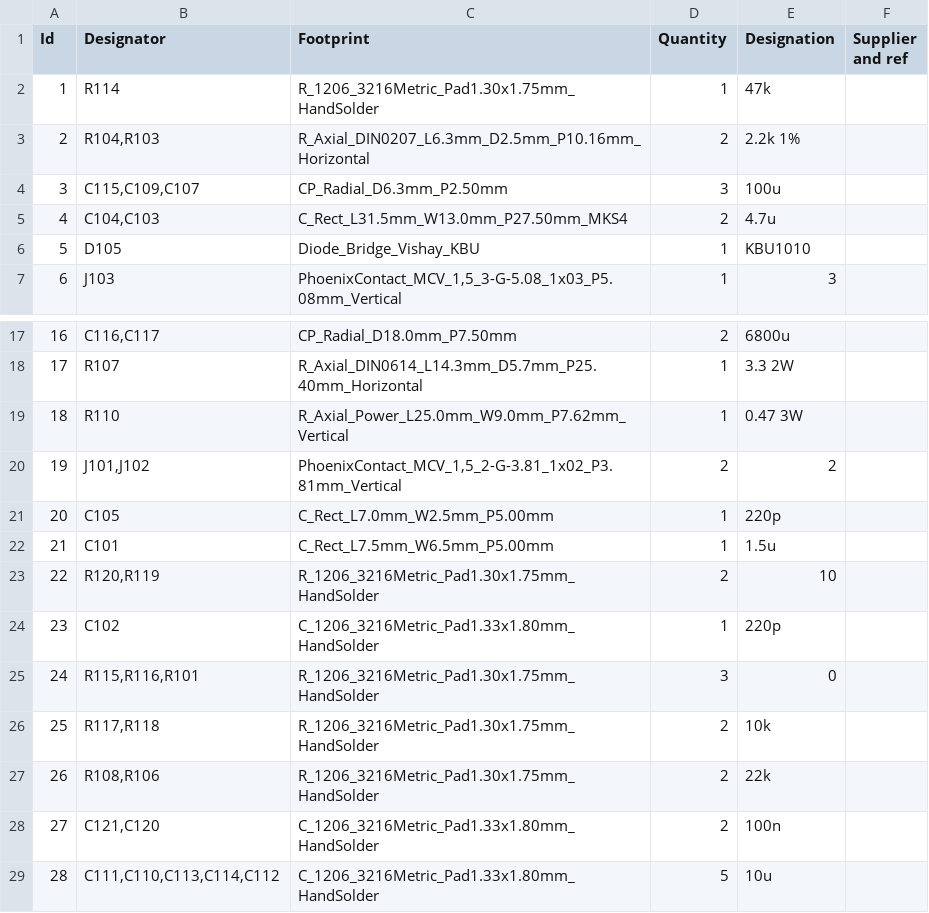
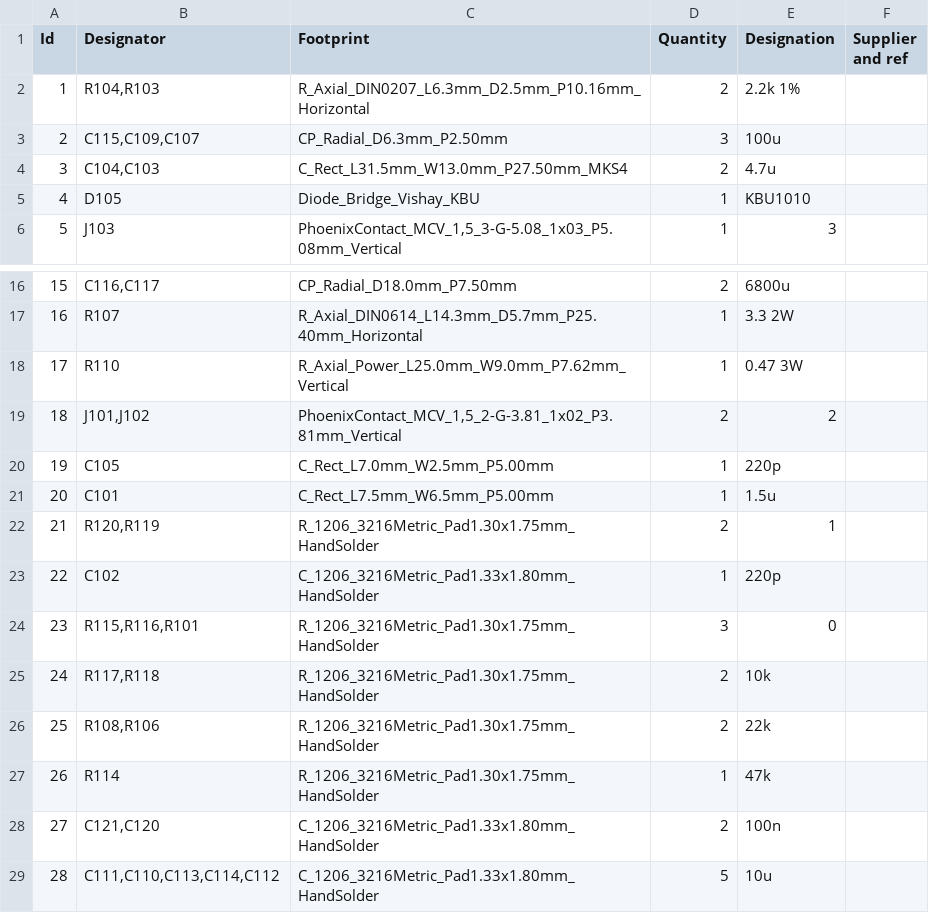
Before and after one commit to dmsd-lab/AMP8611, a CSV file: 3886_3/3886_3.csv, drawn as a sheet; only a part is shown, gaps mark what is left out; addresses are those after the commit; the diff names each change by its address in the sheet, - before the commit and + after, or states it on an @@ line.

```diff
--- a/3886_3/3886_3.csv
+++ b/3886_3/3886_3.csv
@@ column A (Id) renumbered between rows 2 and 26 @@
-E22 (Designation): 10
+E22 (Designation): 1
@@ row 2 moved to row 27: 26 @@
```
Also changed, not shown: 3886_3/production/positions.csv, 4 other files.
